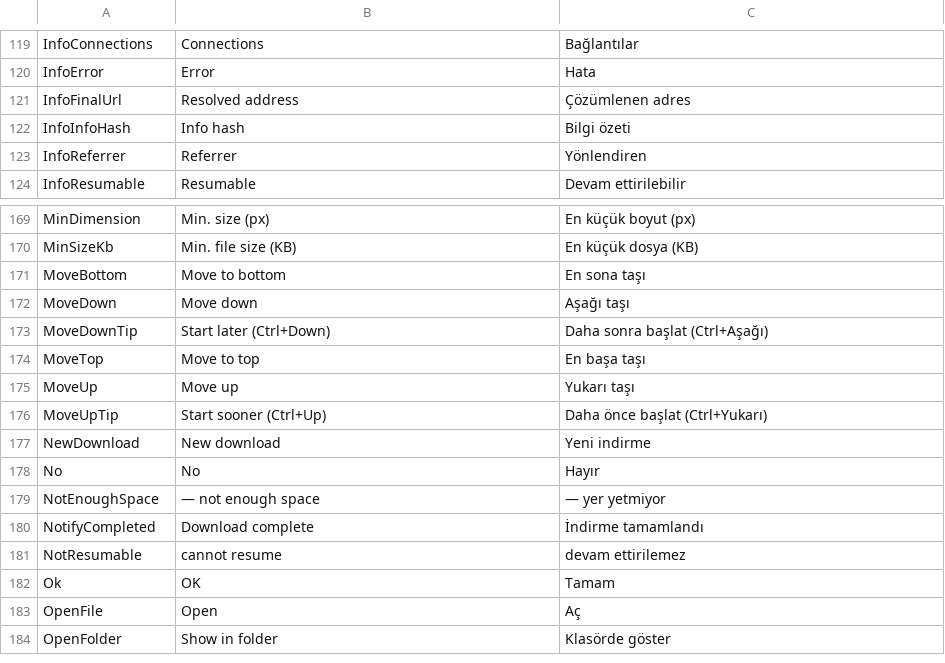
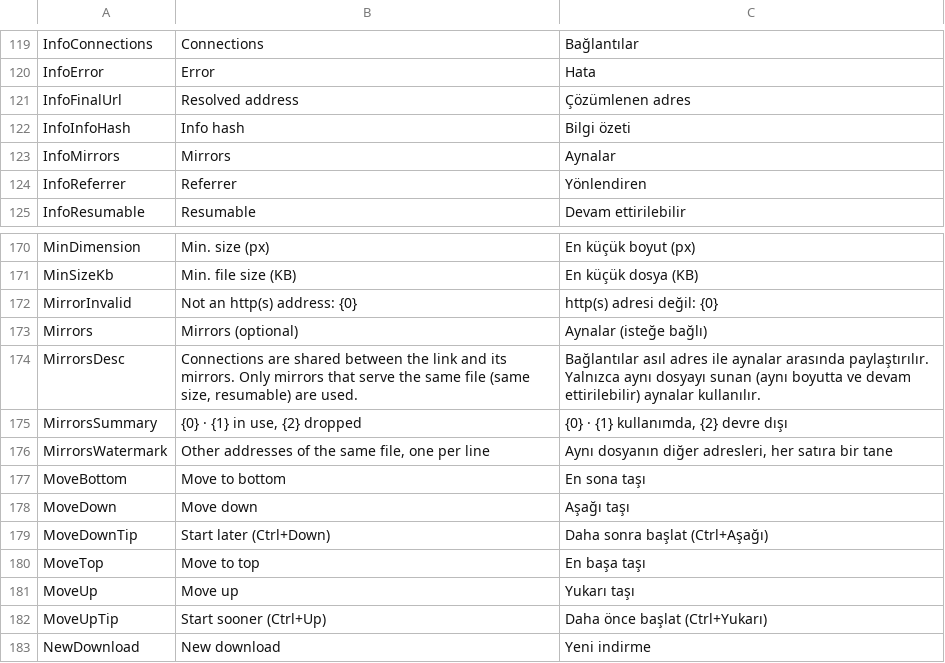
Before and after one commit to MihrimatriX/fluxer-download-manager, a TSV file: tools/strings.tsv, drawn as a sheet; only a part is shown, gaps mark what is left out; the shorter side is filled out with more unchanged rows; the diff names each change by its address in the sheet, - before the commit and + after, or states it on an @@ line.

```diff
--- a/tools/strings.tsv
+++ b/tools/strings.tsv
+row 123: InfoMirrors | Mirrors | Aynalar
+row 172: MirrorInvalid | Not an http(s) address: {0} | http(s) adresi değil: {0}
+row 173: Mirrors | Mirrors (optional) | Aynalar (isteğe bağlı)
+row 174: MirrorsDesc | Connections are shared between the link and its mirrors. Only mirrors that serve the same file (same size, resumable) are used. | Bağlantılar asıl adres ile aynalar arasında paylaştırılır. Yalnızca aynı dosyayı sunan (aynı boyutta ve devam ettirilebilir) aynalar kullanılır.
+row 175: MirrorsSummary | {0} · {1} in use, {2} dropped | {0} · {1} kullanımda, {2} devre dışı
+row 176: MirrorsWatermark | Other addresses of the same file, one per line | Aynı dosyanın diğer adresleri, her satıra bir tane
```
Also changed, not shown: 18 other files.
